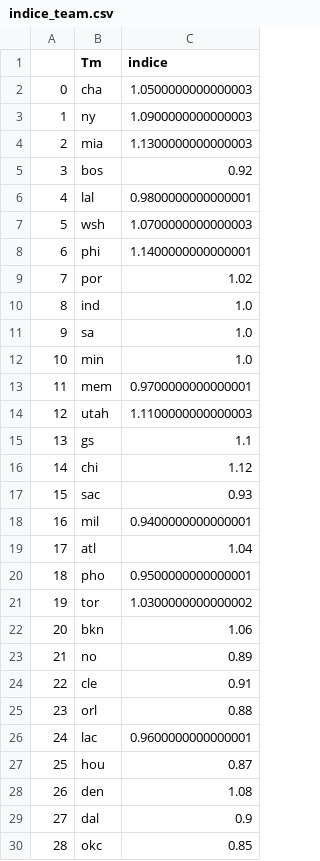
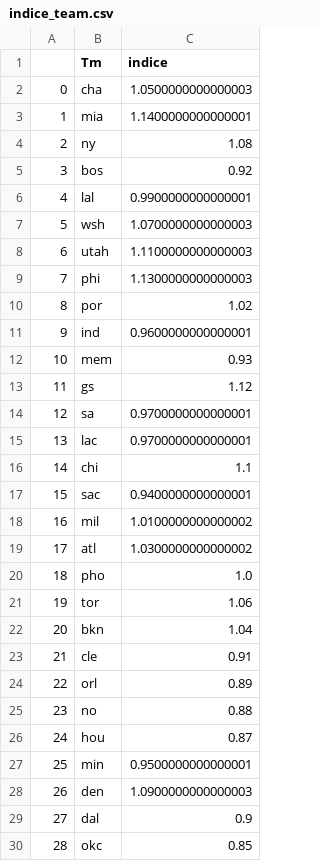
Before and after one commit to BastienChicot/NBApp_streamlit, a CSV file: data/indice_team.csv, drawn as a sheet; only a part is shown; removed rows and columns are numbered as before the commit, all else as after; the diff names each change by its address in the sheet, - before the commit and + after, or states it on an @@ line.

```diff
--- a/data/indice_team.csv
+++ b/data/indice_team.csv
-row 3: 1 | ny | 1.0900000000000003
@@ column A renumbered between rows 3 and 26 @@
-C3 (indice): 1.1300000000000003
+C3 (indice): 1.1400000000000001
+row 4: 2 | ny | 1.08
-C6 (indice): 0.9800000000000001
+C6 (indice): 0.9900000000000001
@@ row 14 moved to row 8: 6 @@
-C9 (indice): 1.1400000000000001
+C9 (indice): 1.1300000000000003
-C11 (indice): 1.0
+C11 (indice): 0.9600000000000001
-row 11: 9 | sa | 1.0
-row 12: 10 | min | 1.0
-C12 (indice): 0.9700000000000001
+C12 (indice): 0.93
-C13 (indice): 1.1
+C13 (indice): 1.12
+row 14: 12 | sa | 0.9700000000000001
+row 15: 13 | lac | 0.9700000000000001
-C16 (indice): 1.12
+C16 (indice): 1.1
-C17 (indice): 0.93
+C17 (indice): 0.9400000000000001
-C18 (indice): 0.9400000000000001
+C18 (indice): 1.0100000000000002
-C19 (indice): 1.04
+C19 (indice): 1.0300000000000002
-C20 (indice): 0.9500000000000001
+C20 (indice): 1.0
-C21 (indice): 1.0300000000000002
+C21 (indice): 1.06
-C22 (indice): 1.06
+C22 (indice): 1.04
-row 23: 21 | no | 0.89
-C24 (indice): 0.88
+C24 (indice): 0.89
-row 26: 24 | lac | 0.9600000000000001
+row 25: 23 | no | 0.88
+row 27: 25 | min | 0.9500000000000001
-C28 (indice): 1.08
+C28 (indice): 1.0900000000000003
```
Also changed, not shown: Config/coachs.csv, Config/roster.csv, 9 other files.
